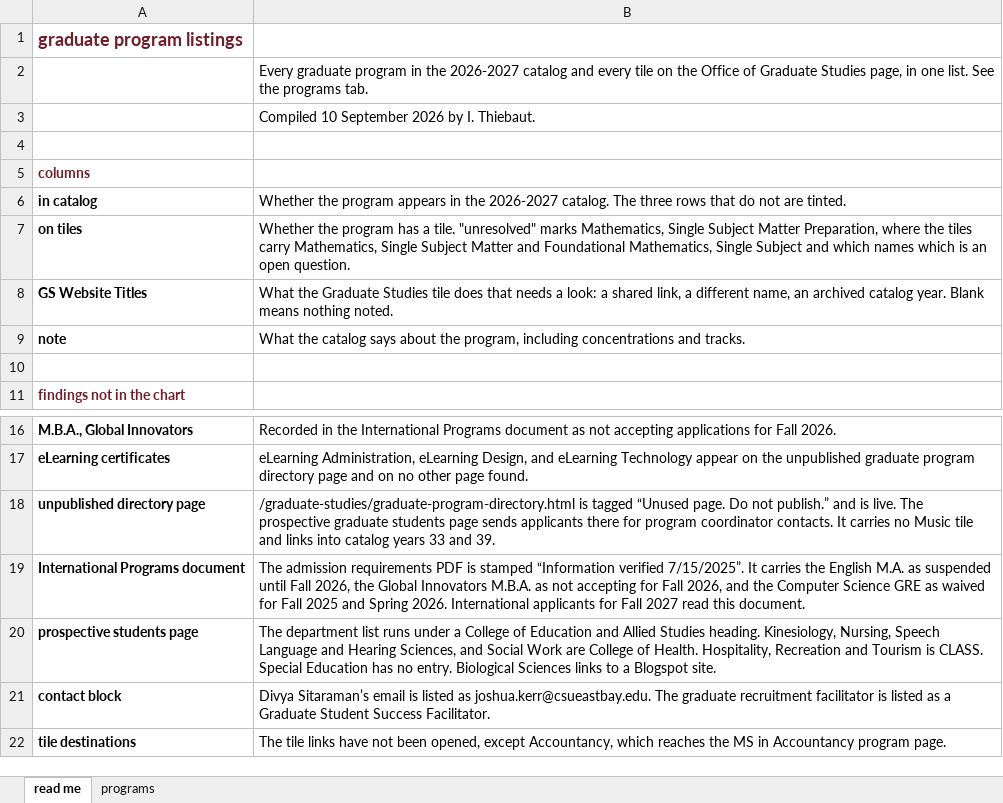
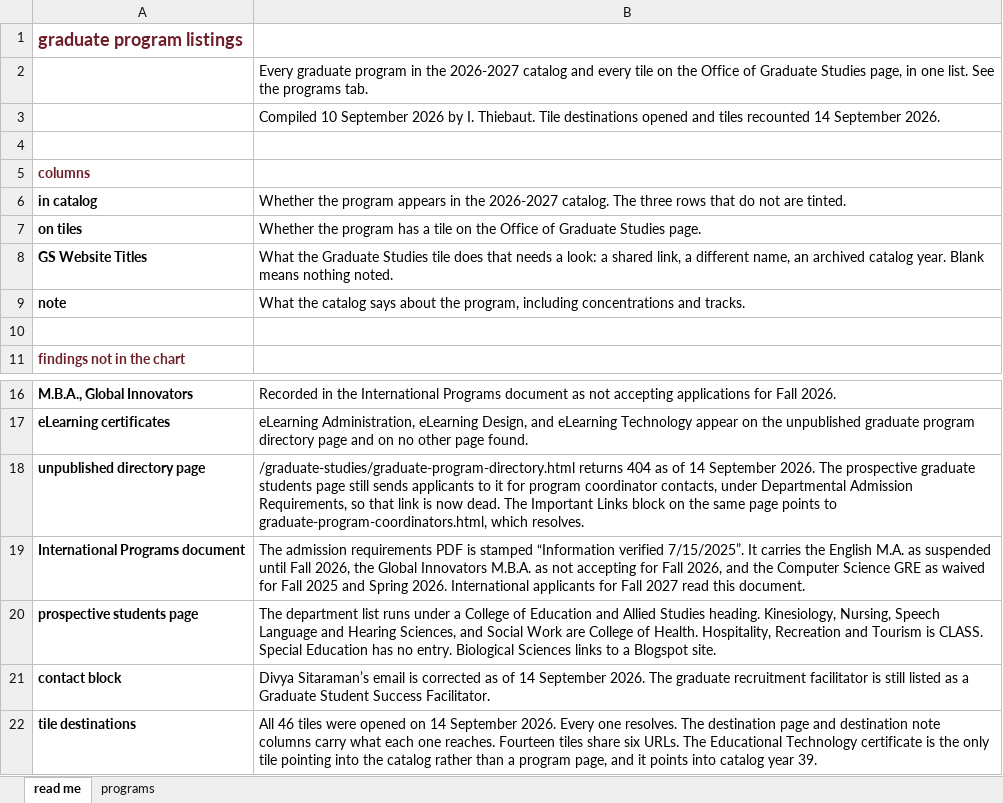
Before and after one commit to csuebmusic/music-curriculum, an Excel workbook: committee/grad-facilitator/documents/graduate-program-listings.xlsx, sheet read me, drawn as a sheet; only a part is shown, gaps mark what is left out; values as stored, in another font and other column widths than the file's, no borders; the diff names each change by its address in the sheet, - before the commit and + after, or states it on an @@ line.

Commit message:
record tile destinations and recount the tiles
All 46 tile destinations opened 14 September 2026. Every one
resolves; none redirects. Results added to the listings workbook
as destination page and destination note, and to
documents/tile-link-check.tsv.

The Biostatistics and Foundational Mathematics tiles are down,
taking the count from 48 to 46 and closing two of the
catalog-against-tiles discrepancies. Mathematics, Single Subject
Matter Preparation moves to the no-tile list.

The graduate program directory page now returns 404, leaving the
Program Coordinator link on the prospective graduate students
page dead. Divya Sitaraman's email is corrected on the Graduate
Studies page; the facilitator title is not.

```diff
--- a/committee/grad-facilitator/documents/graduate-program-listings.xlsx (sheet read me)
+++ b/committee/grad-facilitator/documents/graduate-program-listings.xlsx (sheet read me)
-B3: …I. Thiebaut.
+B3: …I. Thiebaut. Tile destinations opened and tiles recounted 14 September 2026.
-B7: …has a tile. "unresolved" marks Mathematics, Single Subject Matter Preparation, where the tiles carry Mathematics, Single Subject Matter and Foundational Mathematics, Single Subject and which names which is an open question.
+B7: …has a tile on the Office of Graduate Studies page.
-B18: /graduate-studies/graduate-program-directory.html is tagged “Unused page. Do not publish.” and is live. The prospective graduate students page sends applicants there for program coordinator contacts. It carries no Music tile and links into catalog years 33 and 39.
+B18: /graduate-studies/graduate-program-directory.html returns 404 as of 14 September 2026. The prospective graduate students page still sends applicants to it for program coordinator contacts, under Departmental Admission Requirements, so that link is now dead. The Important Links block on the same page points to graduate-program-coordinators.html, which resolves.
-B21: …email is listed as joshua.kerr@csueastbay.edu. The graduate recruitment facilitator is listed as…
+B21: …email is corrected as of 14 September 2026. The graduate recruitment facilitator is still listed as…
-B22: The tile links have not been opened, except Accountancy, which reaches the MS in Accountancy program page.
+B22: All 46 tiles were opened on 14 September 2026. Every one resolves. The destination page and destination note columns carry what each one reaches. Fourteen tiles share six URLs. The Educational Technology certificate is the only tile pointing into the catalog rather than a program page, and it points into catalog year 39.
```
Also changed, not shown: sheet programs, 2 other files.
